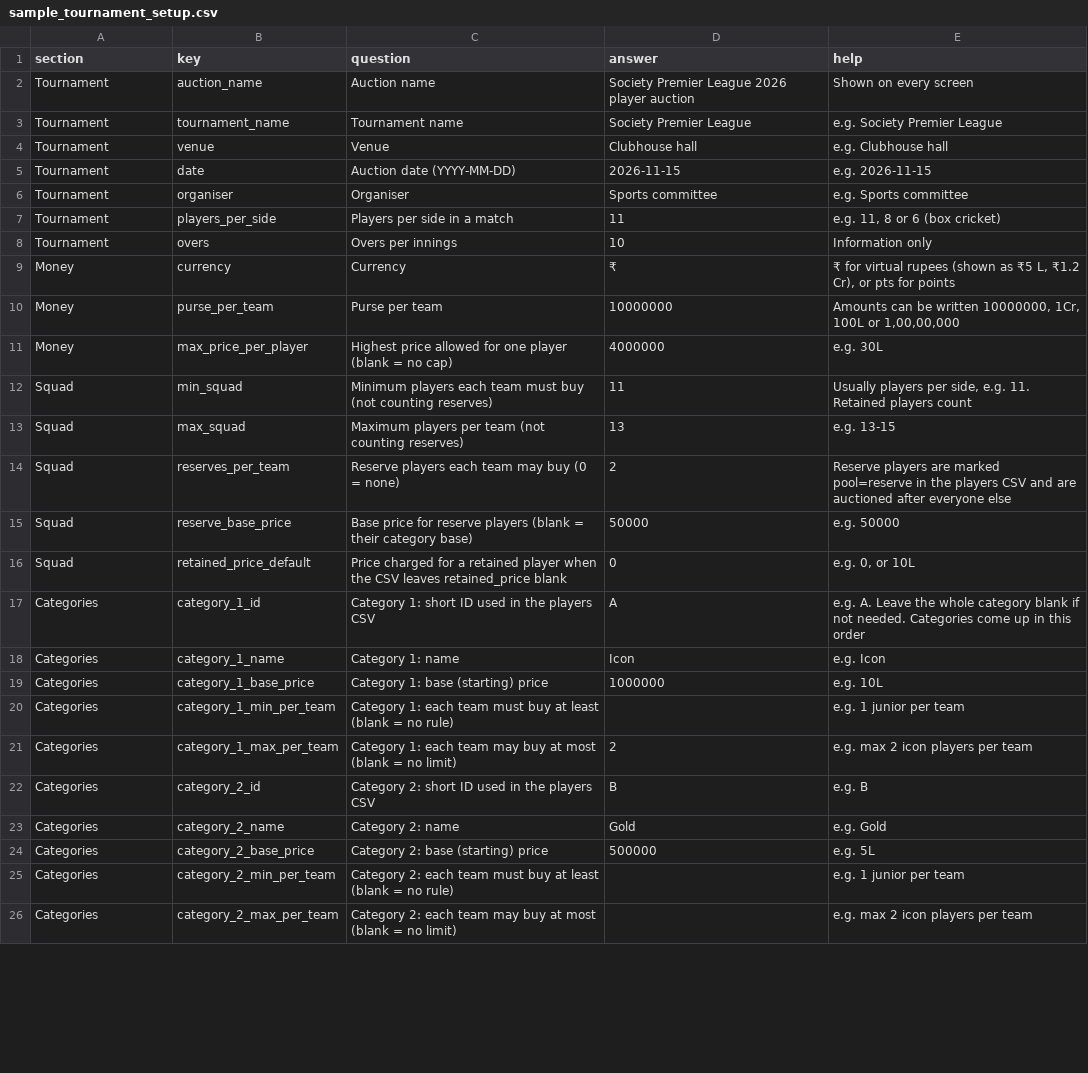
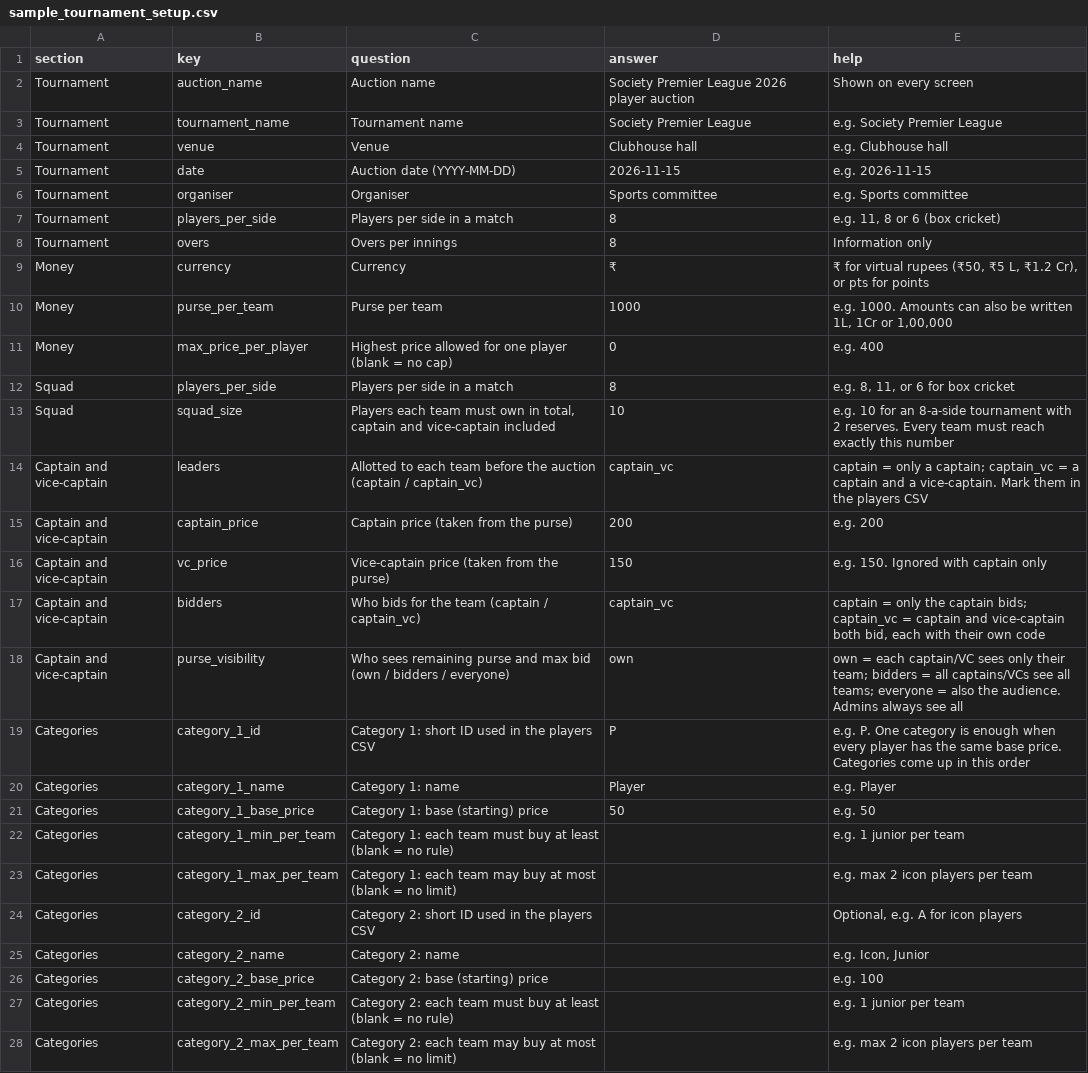
Before and after one commit to pareshzawar/AuctionXI, a CSV file: templates/sample_tournament_setup.csv, drawn as a sheet; only a part is shown; the diff covers the shown part only.

```diff
--- a/templates/sample_tournament_setup.csv
+++ b/templates/sample_tournament_setup.csv
@@ -6,20 +6,22 @@ Tournament,date,Auction date (YYYY-MM-DD),2026-11-15,e.g. 2026-11-15
 Tournament,organiser,Organiser,Sports committee,e.g. Sports committee
-Tournament,players_per_side,Players per side in a match,11,"e.g. 11, 8 or 6 (box cricket)"
-Tournament,overs,Overs per innings,10,Information only
-Money,currency,Currency,₹,"₹ for virtual rupees (shown as ₹5 L, ₹1.2 Cr), or pts for points"
-Money,purse_per_team,Purse per team,10000000,"Amounts can be written 10000000, 1Cr, 100L or 1,00,00,000"
-Money,max_price_per_player,Highest price allowed for one player (blank = no cap),4000000,e.g. 30L
-Squad,min_squad,Minimum players each team must buy (not counting reserves),11,"Usually players per side, e.g. 11. Retained players count"
-Squad,max_squad,Maximum players per team (not counting reserves),13,e.g. 13-15
-Squad,reserves_per_team,Reserve players each team may buy (0 = none),2,Reserve players are marked pool=reserve in the players CSV and are auctioned after everyone else
-Squad,reserve_base_price,Base price for reserve players (blank = their category base),50000,e.g. 50000
-Squad,retained_price_default,Price charged for a retained player when the CSV leaves retained_price blank,0,"e.g. 0, or 10L"
-Categories,category_1_id,Category 1: short ID used in the players CSV,A,e.g. A. Leave the whole category blank if not needed. Categories come up in this order
-Categories,category_1_name,Category 1: name,Icon,e.g. Icon
-Categories,category_1_base_price,Category 1: base (starting) price,1000000,e.g. 10L
+Tournament,players_per_side,Players per side in a match,8,"e.g. 11, 8 or 6 (box cricket)"
+Tournament,overs,Overs per innings,8,Information only
+Money,currency,Currency,₹,"₹ for virtual rupees (₹50, ₹5 L, ₹1.2 Cr), or pts for points"
+Money,purse_per_team,Purse per team,1000,"e.g. 1000. Amounts can also be written 1L, 1Cr or 1,00,000"
+Money,max_price_per_player,Highest price allowed for one player (blank = no cap),0,e.g. 400
+Squad,players_per_side,Players per side in a match,8,"e.g. 8, 11, or 6 for box cricket"
+Squad,squad_size,"Players each team must own in total, captain and vice-captain included",10,e.g. 10 for an 8-a-side tournament with 2 reserves. Every team must reach exactly this number
+Captain and vice-captain,leaders,Allotted to each team before the auction (captain / captain_vc),captain_vc,captain = only a captain; captain_vc = a captain and a vice-captain. Mark them in the players CSV
+Captain and vice-captain,captain_price,Captain price (taken from the purse),200,e.g. 200
+Captain and vice-captain,vc_price,Vice-captain price (taken from the purse),150,e.g. 150. Ignored with captain only
+Captain and vice-captain,bidders,Who bids for the team (captain / captain_vc),captain_vc,"captain = only the captain bids; captain_vc = captain and vice-captain both bid, each with their own code"
+Captain and vice-captain,purse_visibility,Who sees remaining purse and max bid (own / bidders / everyone),own,own = each captain/VC sees only their team; bidders = all captains/VCs see all teams; everyone = also the audience. Admins always see all
+Categories,category_1_id,Category 1: short ID used in the players CSV,P,e.g. P. One category is enough when every player has the same base price. Categories come up in this order
+Categories,category_1_name,Category 1: name,Player,e.g. Player
+Categories,category_1_base_price,Category 1: base (starting) price,50,e.g. 50
 Categories,category_1_min_per_team,Category 1: each team must buy at least (blank = no rule),,e.g. 1 junior per team
-Categories,category_1_max_per_team,Category 1: each team may buy at most (blank = no limit),2,e.g. max 2 icon players per team
-Categories,category_2_id,Category 2: short ID used in the players CSV,B,e.g. B
-Categories,category_2_name,Category 2: name,Gold,e.g. Gold
-Categories,category_2_base_price,Category 2: base (starting) price,500000,e.g. 5L
+Categories,category_1_max_per_team,Category 1: each team may buy at most (blank = no limit),,e.g. max 2 icon players per team
+Categories,category_2_id,Category 2: short ID used in the players CSV,,"Optional, e.g. A for icon players"
+Categories,category_2_name,Category 2: name,,"e.g. Icon, Junior"
+Categories,category_2_base_price,Category 2: base (starting) price,,e.g. 100
 Categories,category_2_min_per_team,Category 2: each team must buy at least (blank = no rule),,e.g. 1 junior per team
```
Also changed, not shown: 38 edited cells elsewhere in this file, templates/players_template.csv, templates/sample_players.csv, 20 other files.
